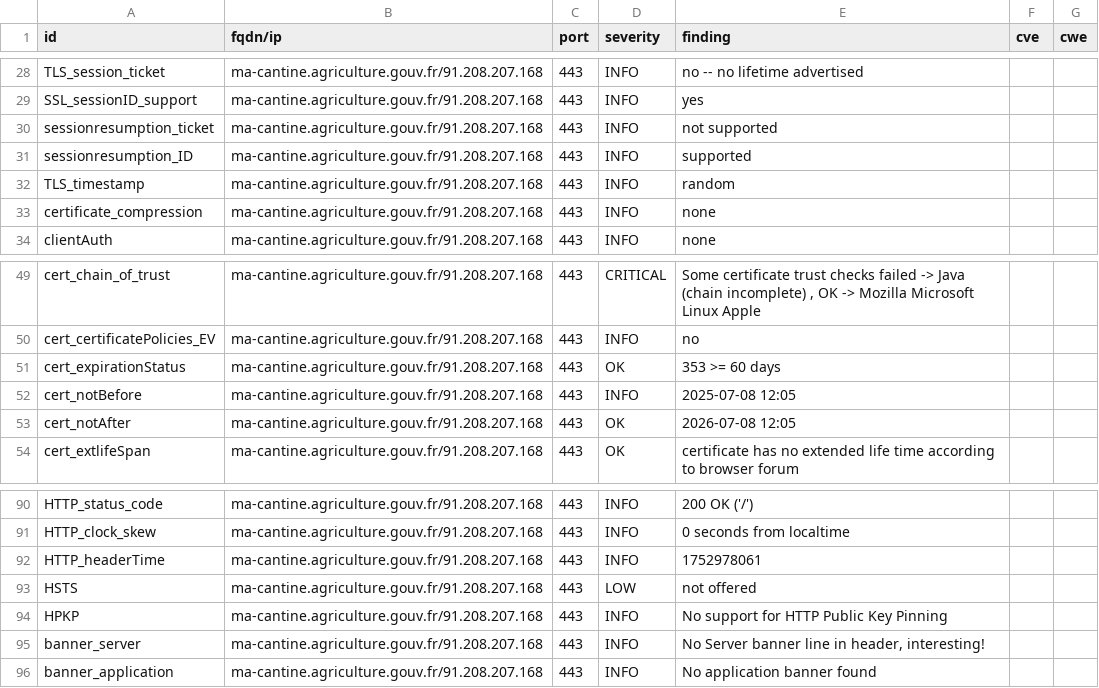
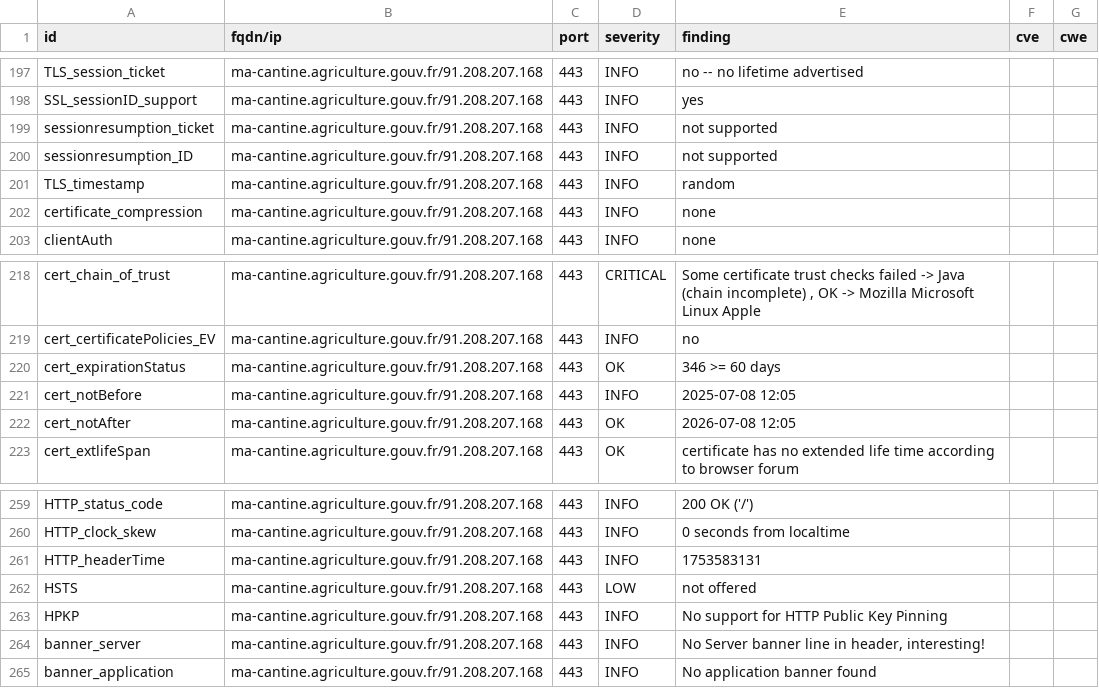
Before and after one commit to incubateur-agriculture/dashlord, a CSV file: results/aHR0cHM6Ly9tYS1jYW50aW5lLmFncmljdWx0dXJlLmdvdXYuZnI=/testssl.csv, drawn as a sheet; only a part is shown, gaps mark what is left out; the diff covers the shown part only.

```diff
--- a/results/aHR0cHM6Ly9tYS1jYW50aW5lLmFncmljdWx0dXJlLmdvdXYuZnI=/testssl.csv
+++ b/results/aHR0cHM6Ly9tYS1jYW50aW5lLmFncmljdWx0dXJlLmdvdXYuZnI=/testssl.csv
@@ -30,3 +199,3 @@
 "sessionresumption_ticket","ma-cantine.agriculture.gouv.fr/91.208.207.168","443","INFO","not supported","",""
-"sessionresumption_ID","ma-cantine.agriculture.gouv.fr/91.208.207.168","443","INFO","supported","",""
+"sessionresumption_ID","ma-cantine.agriculture.gouv.fr/91.208.207.168","443","INFO","not supported","",""
 "TLS_timestamp","ma-cantine.agriculture.gouv.fr/91.208.207.168","443","INFO","random","",""
@@ -50,3 +219,3 @@
 "cert_certificatePolicies_EV","ma-cantine.agriculture.gouv.fr/91.208.207.168","443","INFO","no","",""
-"cert_expirationStatus","ma-cantine.agriculture.gouv.fr/91.208.207.168","443","OK","353 >= 60 days","",""
+"cert_expirationStatus","ma-cantine.agriculture.gouv.fr/91.208.207.168","443","OK","346 >= 60 days","",""
 "cert_notBefore","ma-cantine.agriculture.gouv.fr/91.208.207.168","443","INFO","2025-07-08 12:05","",""
@@ -91,3 +260,3 @@
 "HTTP_clock_skew","ma-cantine.agriculture.gouv.fr/91.208.207.168","443","INFO","0 seconds from localtime","",""
-"HTTP_headerTime","ma-cantine.agriculture.gouv.fr/91.208.207.168","443","INFO","1752978061","",""
+"HTTP_headerTime","ma-cantine.agriculture.gouv.fr/91.208.207.168","443","INFO","1753583131","",""
 "HSTS","ma-cantine.agriculture.gouv.fr/91.208.207.168","443","LOW","not offered","",""
```
Also changed, not shown: 3 added rows, 3 removed rows and 166 moved rows elsewhere in this file, 18 other files.
